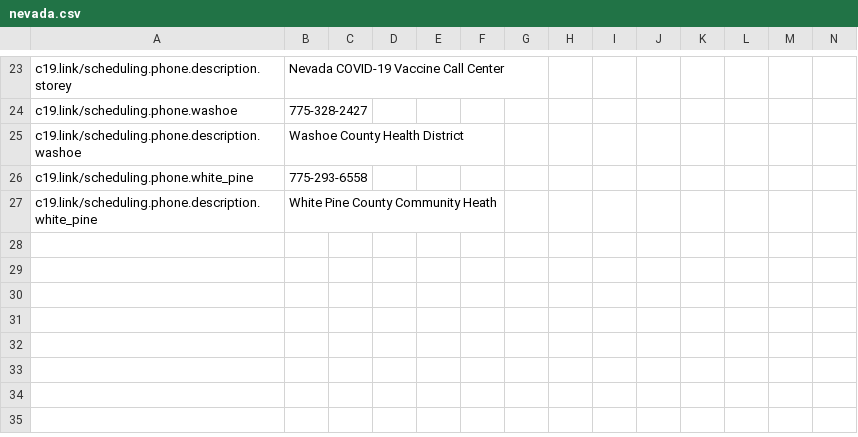
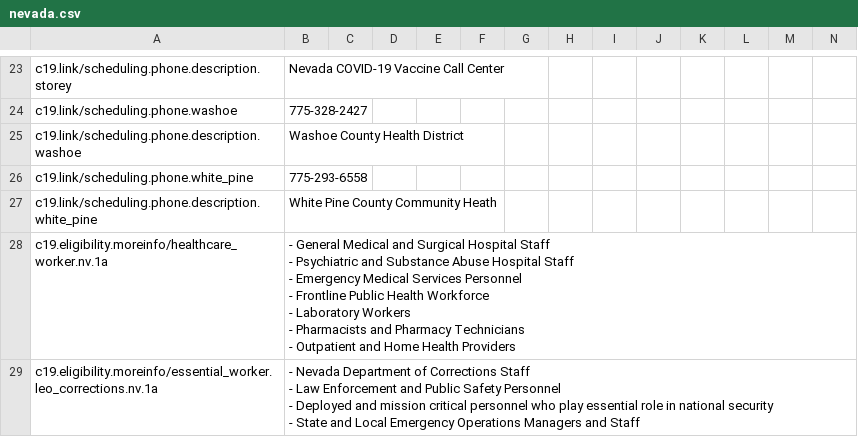
Before and after one commit to microsoft/covid-vaccine-bot, a CSV file: packages/plans/data/policies/nevada/nevada.csv, drawn as a sheet; only a part is shown, gaps mark what is left out; rows hold the shown columns only; ↵ is a line break in a cell; the diff covers the shown part only; the diff names each change by its address in the sheet, - before the commit and + after, or states it on an @@ line.

Commit message:
auto file update

```diff
--- a/packages/plans/data/policies/nevada/nevada.csv
+++ b/packages/plans/data/policies/nevada/nevada.csv
+row 28: c19.eligibility.moreinfo/healthcare_worker.nv.1a | - General Medical and Surgical Hospital Staff ↵ - Psychiatric and Substance Abuse Hospital Staff ↵ - Emergency Medical Services Personnel ↵ - Frontline Public Health Workforce ↵ - Laboratory Workers ↵ - Pharmacists and Pharmacy Technicians ↵ - Outpatient and Home Health Providers
+row 29: c19.eligibility.moreinfo/essential_worker.leo_corrections.nv.1a | - Nevada Department of Corrections Staff ↵ - Law Enforcement and Public Safety Personnel ↵ - Deployed and mission critical personnel who play essential role in national security ↵ - State and Local Emergency Operations Managers and Staff
```
Also changed, not shown: 1 added row elsewhere in this file.
